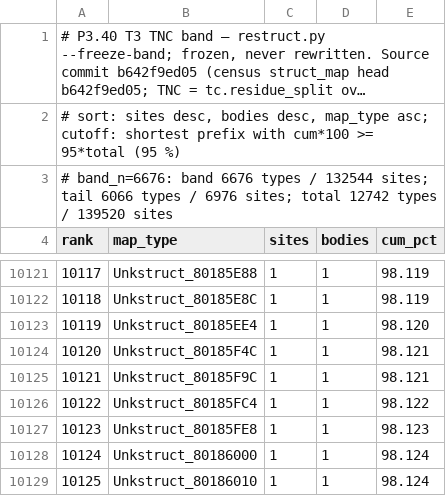
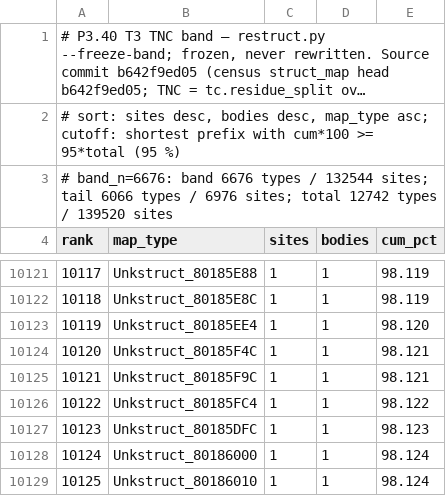
Before and after one commit to Druthulu/BFM-decomp, a TSV file: config/tnc_band.tsv, drawn as a sheet; only a part is shown, gaps mark what is left out; long unchanged cells end in ….

```diff
--- a/config/tnc_band.tsv
+++ b/config/tnc_band.tsv
@@ -10126,3 +10126,3 @@ rank	map_type	sites	bodies	cum_pct
 10122	Unkstruct_80185FC4	1	1	98.122
-10123	Unkstruct_80185FE8	1	1	98.123
+10123	Unkstruct_80185DFC	1	1	98.123
 10124	Unkstruct_80186000	1	1	98.124
```
Also changed, not shown: config/struct_dispositions.tsv, 5 other files.
